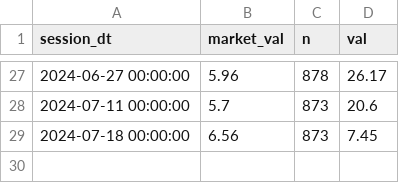
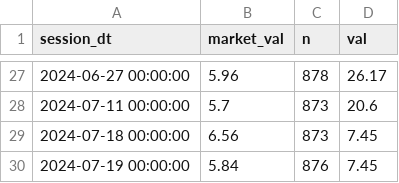
Before and after one commit to popiol/popiol.github.io, a CSV file: data/line_vs_market_2024.csv, drawn as a sheet; only a part is shown, gaps mark what is left out; the diff names each change by its address in the sheet, - before the commit and + after, or states it on an @@ line.

Commit message:
data refresh

```diff
--- a/data/line_vs_market_2024.csv
+++ b/data/line_vs_market_2024.csv
+row 30: 2024-07-19 00:00:00 | 5.84 | 876 | 7.45
```
